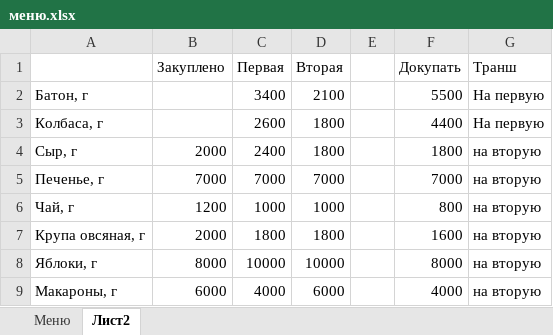
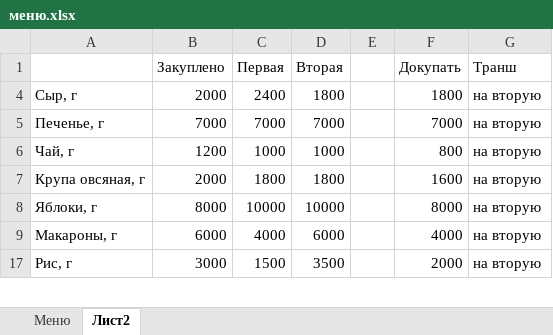
Before and after one commit to polydora/Lab-processings, an Excel workbook: Jashera 2024/меню.xlsx, sheet Лист2, drawn as a sheet; only a part is shown; the shorter side is filled out with more unchanged rows; values as stored, in another font and other column widths than the file's, no borders; the diff covers the shown part only; the diff names each change by its address in the sheet, - before the commit and + after, or states it on an @@ line.

```diff
--- a/Jashera 2024/меню.xlsx (sheet Лист2)
+++ b/Jashera 2024/меню.xlsx (sheet Лист2)
@@ row 2 hidden: Батон, г |  | 3400 | 2100 |  | 5500 | На первую @@
@@ row 3 hidden: Колбаса, г |  | 2600 | 1800 |  | 4400 | На первую @@
```
Also changed, not shown: 22 hidden or unhidden rows elsewhere in this sheet.
